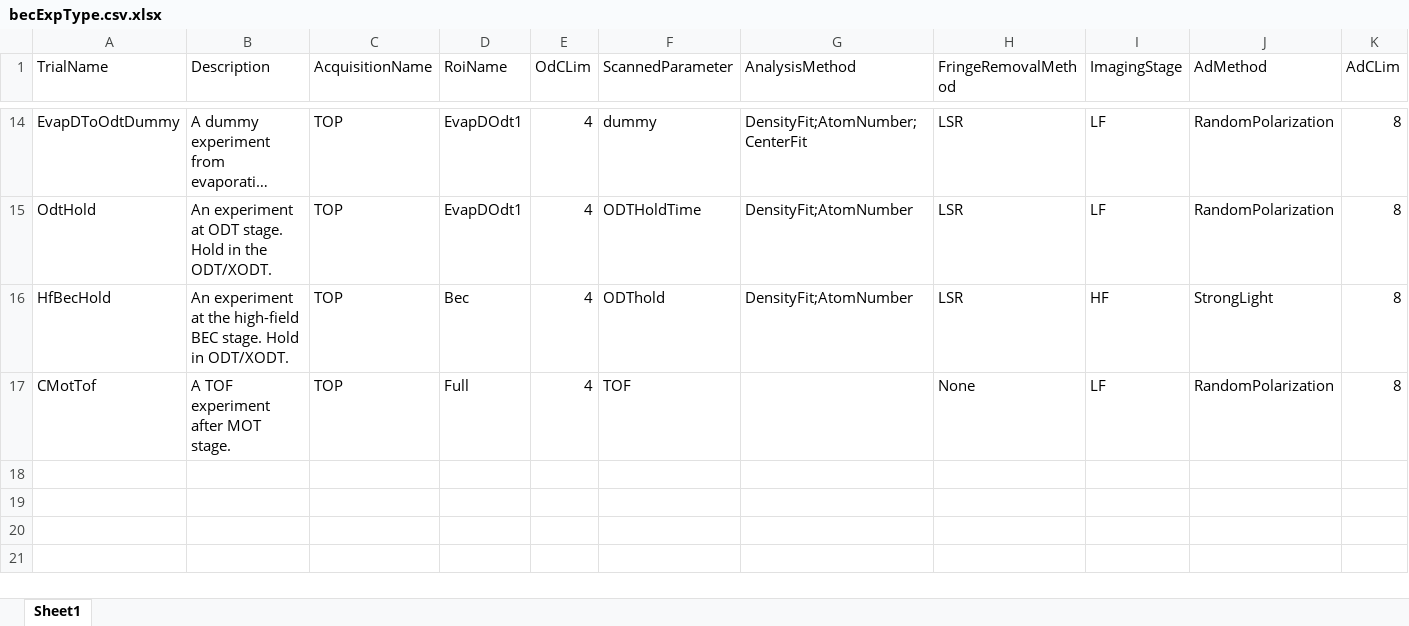
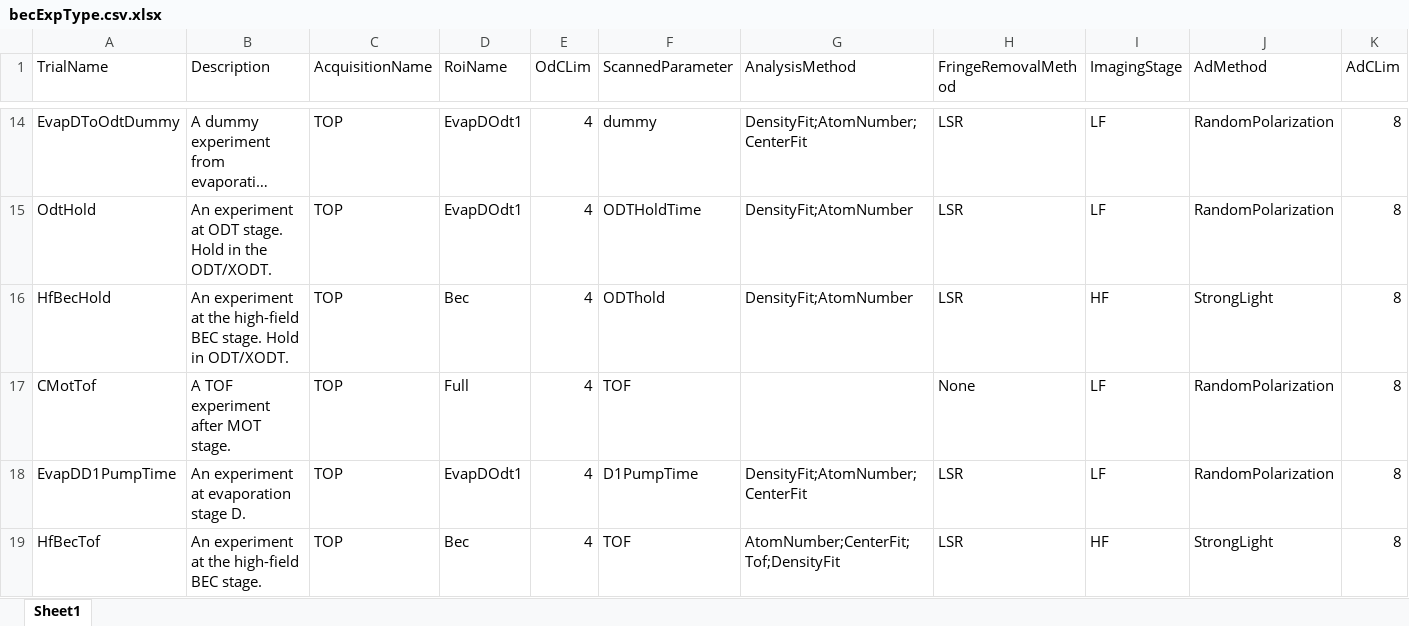
Before and after one commit to weldlabucsb/MuscleMuseum_Li, an Excel workbook: .config/becExpConfig/becExpType.csv.xlsx, sheet Sheet1, drawn as a sheet; only a part is shown, gaps mark what is left out; long unchanged cells end in …; values as stored, in another font and other column widths than the file's, no borders; rows hold the shown columns only; the diff names each change by its address in the sheet, - before the commit and + after, or states it on an @@ line.

Commit message:
bug fixing for centerfit

```diff
--- a/.config/becExpConfig/becExpType.csv.xlsx (sheet Sheet1)
+++ b/.config/becExpConfig/becExpType.csv.xlsx (sheet Sheet1)
+row 18: EvapDD1PumpTime | An experiment at evaporation stage D. | TOP | EvapDOdt1 | 4 | D1PumpTime | DensityFit;AtomNumber;CenterFit | LSR | LF | RandomPolarization | 8
+row 19: HfBecTof | An experiment at the high-field BEC stage. | TOP | Bec | 4 | TOF | AtomNumber;CenterFit;Tof;DensityFit | LSR | HF | StrongLight | 8
```
Also changed, not shown: .config/acquisitionConfig/roi.csv.xlsx, 4 other files.
